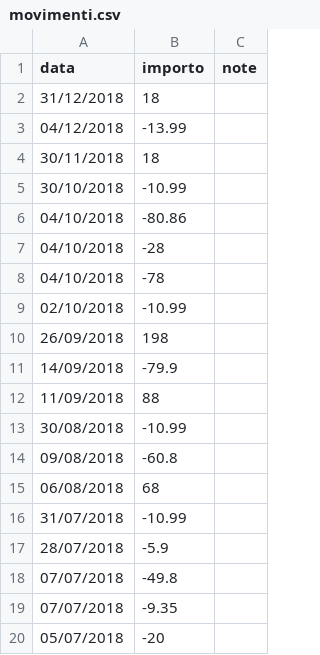
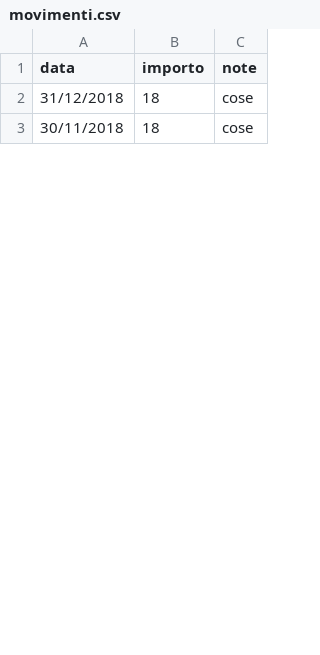
Before and after one commit to frr0/Giacenza-media-banca, a CSV file: movimenti.csv, drawn as a sheet; only a part is shown; the diff covers the shown part only.

```diff
--- a/movimenti.csv
+++ b/movimenti.csv
@@ -1,20 +1,3 @@
 data,importo,note
-31/12/2018,18
-04/12/2018,-13.99
-30/11/2018,18
-30/10/2018,-10.99
-04/10/2018,-80.86
-04/10/2018,-28
-04/10/2018,-78
-02/10/2018,-10.99
-26/09/2018,198
-14/09/2018,-79.9
-11/09/2018,88
-30/08/2018,-10.99
-09/08/2018,-60.8
-06/08/2018,68
-31/07/2018,-10.99
-28/07/2018,-5.9
-07/07/2018,-49.8
-07/07/2018,-9.35
-05/07/2018,-20
+31/12/2018,18,cose
+30/11/2018,18,cose
```
Also changed, not shown: 9 removed rows and 9 edited cells elsewhere in this file, 8 other files.
